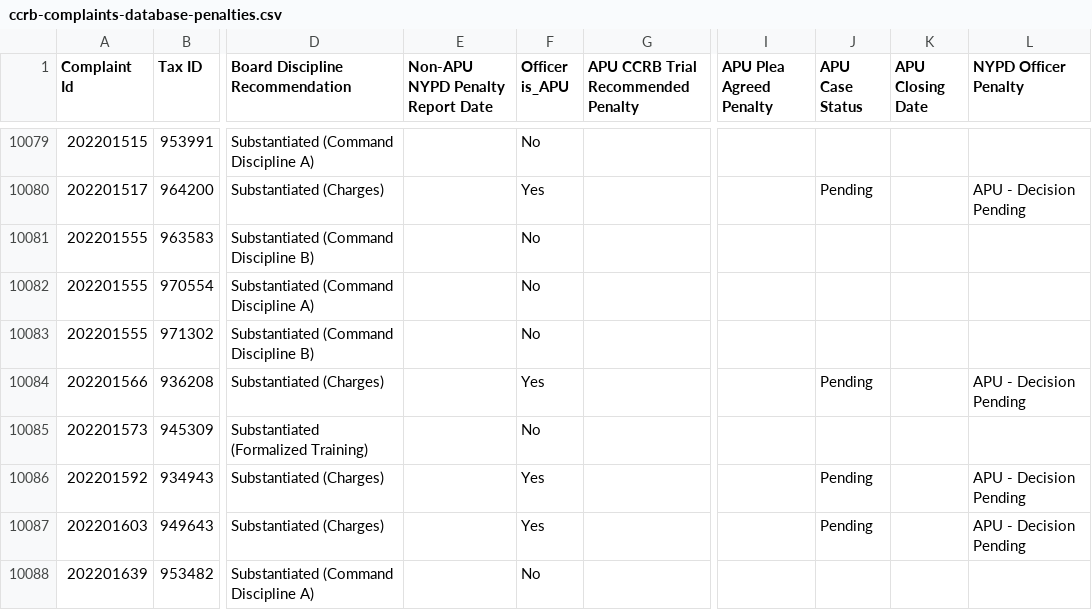
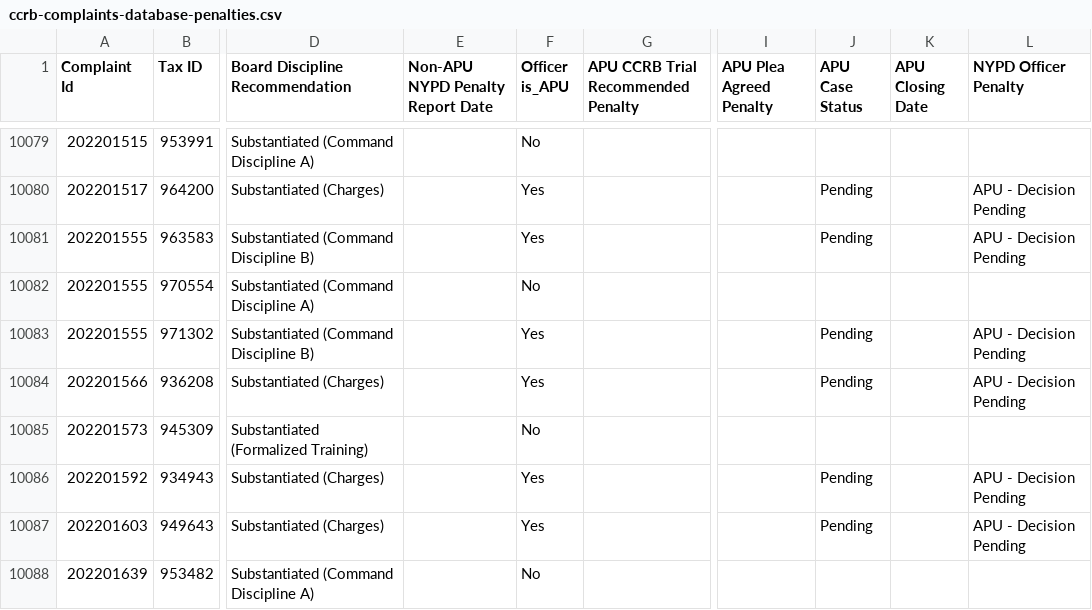
Before and after one commit to ryanwatkins/ccrb-complaints-database, a CSV file: ccrb-complaints-database-penalties.csv, drawn as a sheet; only a part is shown, gaps mark what is left out; the diff names each change by its address in the sheet, - before the commit and + after, or states it on an @@ line.

```diff
--- a/ccrb-complaints-database-penalties.csv
+++ b/ccrb-complaints-database-penalties.csv
-F10081 (Officer is_APU): No
+F10081 (Officer is_APU): Yes
-J10081 (APU Case Status): (empty)
+J10081 (APU Case Status): Pending
-L10081 (NYPD Officer Penalty): (empty)
+L10081 (NYPD Officer Penalty): APU - Decision Pending
-F10083 (Officer is_APU): No
+F10083 (Officer is_APU): Yes
-J10083 (APU Case Status): (empty)
+J10083 (APU Case Status): Pending
-L10083 (NYPD Officer Penalty): (empty)
+L10083 (NYPD Officer Penalty): APU - Decision Pending
```
